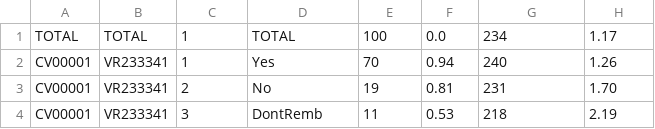
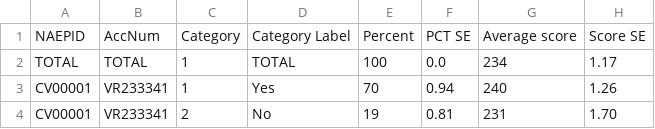
Before and after one commit to erinszabo/NAEP_Covid_Impact_Analysis, a CSV file: math_survey_results.csv, drawn as a sheet; only a part is shown; the shorter side is filled out with more unchanged rows; the diff names each change by its address in the sheet, - before the commit and + after, or states it on an @@ line.

Commit message:
Reinclude label line of csv files for readability.

```diff
--- a/math_survey_results.csv
+++ b/math_survey_results.csv
+row 1: NAEPID | AccNum | Category | Category Label | Percent | PCT SE | Average score | Score SE
```
Also changed, not shown: reading_survey_results.csv, 1 other file.
